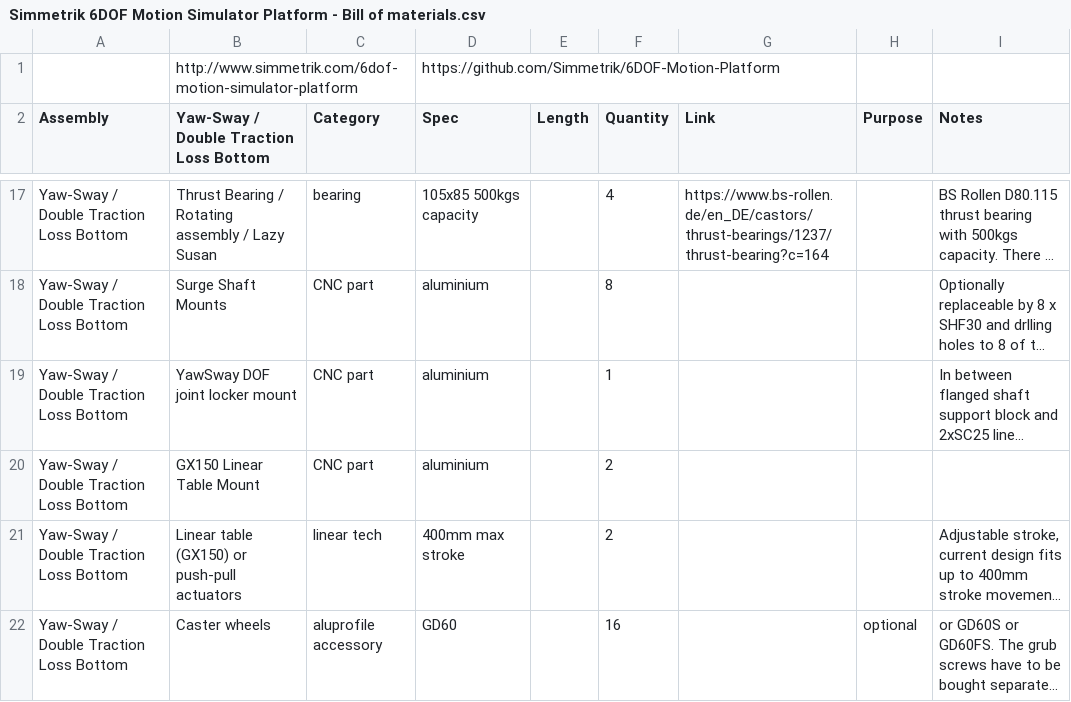
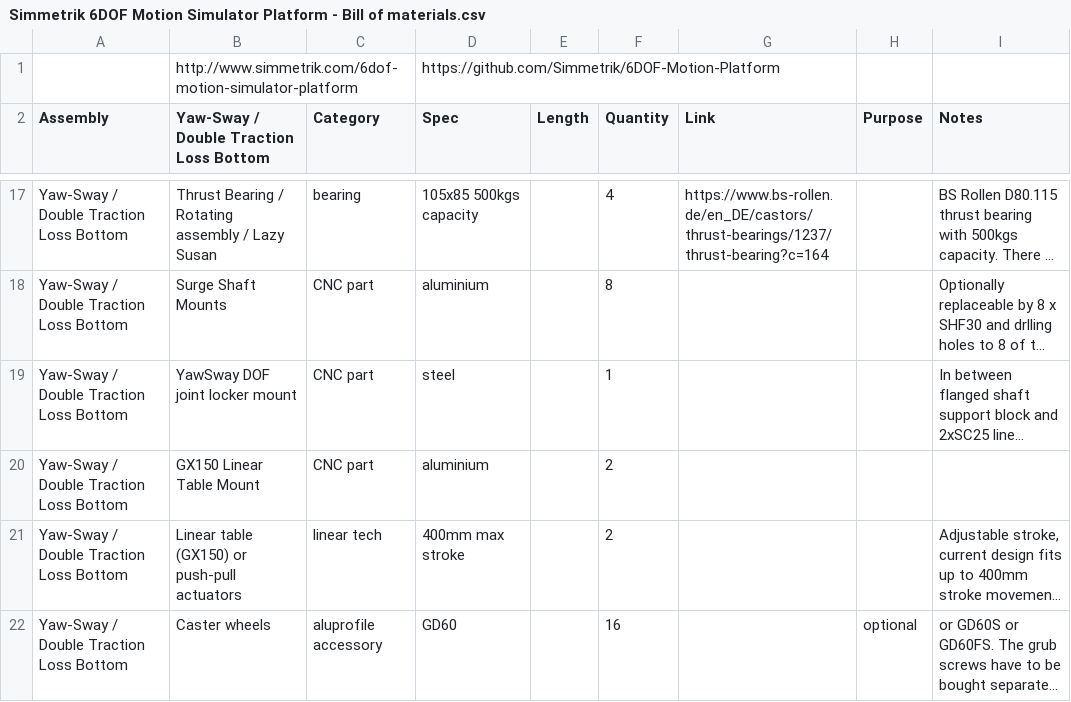
Before and after one commit to Simmetrik/6DOF-Motion-Platform, a CSV file: Simmetrik 6DOF Motion Simulator Platform - Bill of materials.csv, drawn as a sheet; only a part is shown, gaps mark what is left out; long unchanged cells end in …; the diff covers the shown part only; the diff names each change by its address in the sheet, - before the commit and + after, or states it on an @@ line.

Commit message:
fix typos in BOM

```diff
--- a/Simmetrik 6DOF Motion Simulator Platform - Bill of materials.csv
+++ b/Simmetrik 6DOF Motion Simulator Platform - Bill of materials.csv
-D19 (Spec): aluminium
+D19 (Spec): steel
```
Also changed, not shown: 1 added row, 1 removed row and 4 edited cells elsewhere in this file.
